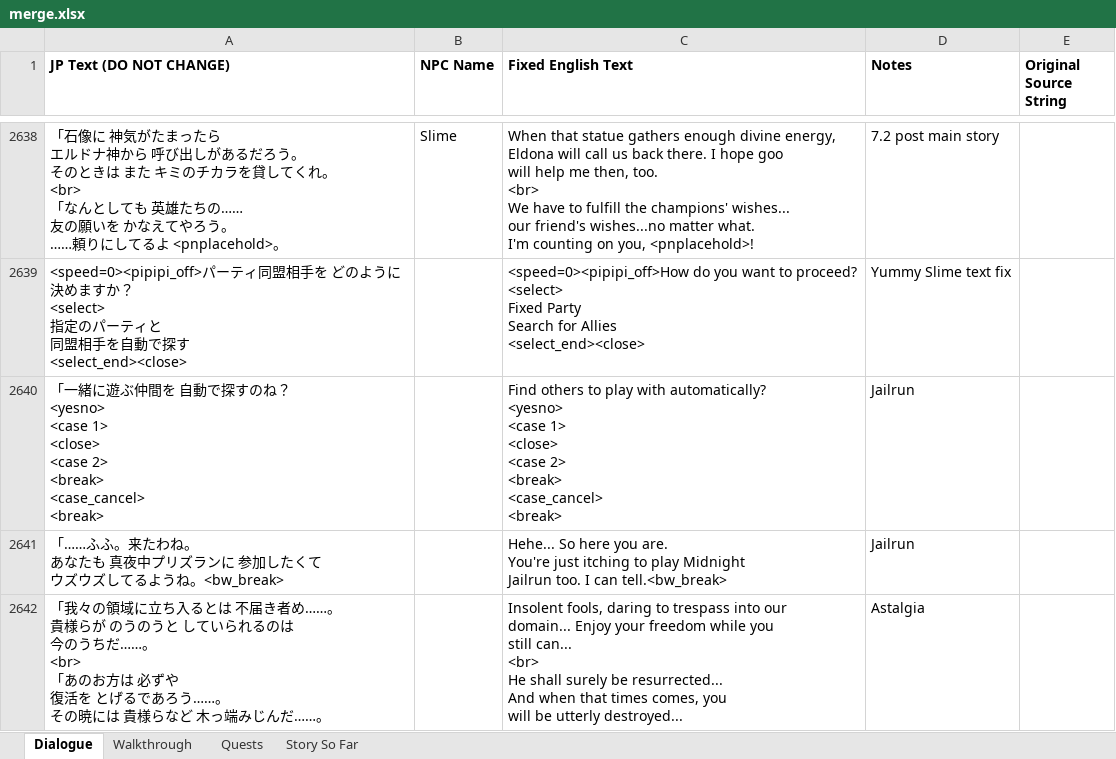
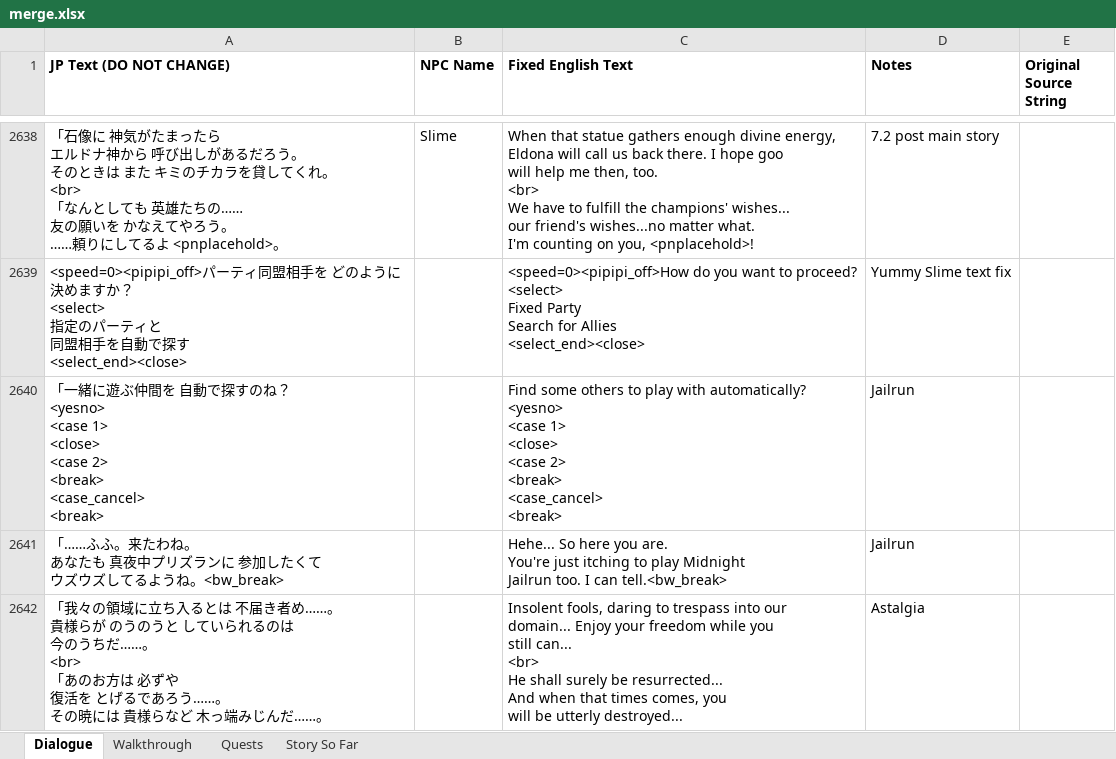
Before and after one commit to dqx-translation-project/dqx-custom-translations, an Excel workbook: csv/merge.xlsx, sheet Dialogue, drawn as a sheet; only a part is shown, gaps mark what is left out; values as stored, in another font and other column widths than the file's, no borders; charts and pictures not drawn; the diff names each change by its address in the sheet, - before the commit and + after, or states it on an @@ line.

Commit message:
Update merge.xlsx

```diff
--- a/csv/merge.xlsx (sheet Dialogue)
+++ b/csv/merge.xlsx (sheet Dialogue)
-C2640 (Fixed English Text): Find others to…
+C2640 (Fixed English Text): Find some others to…
```
